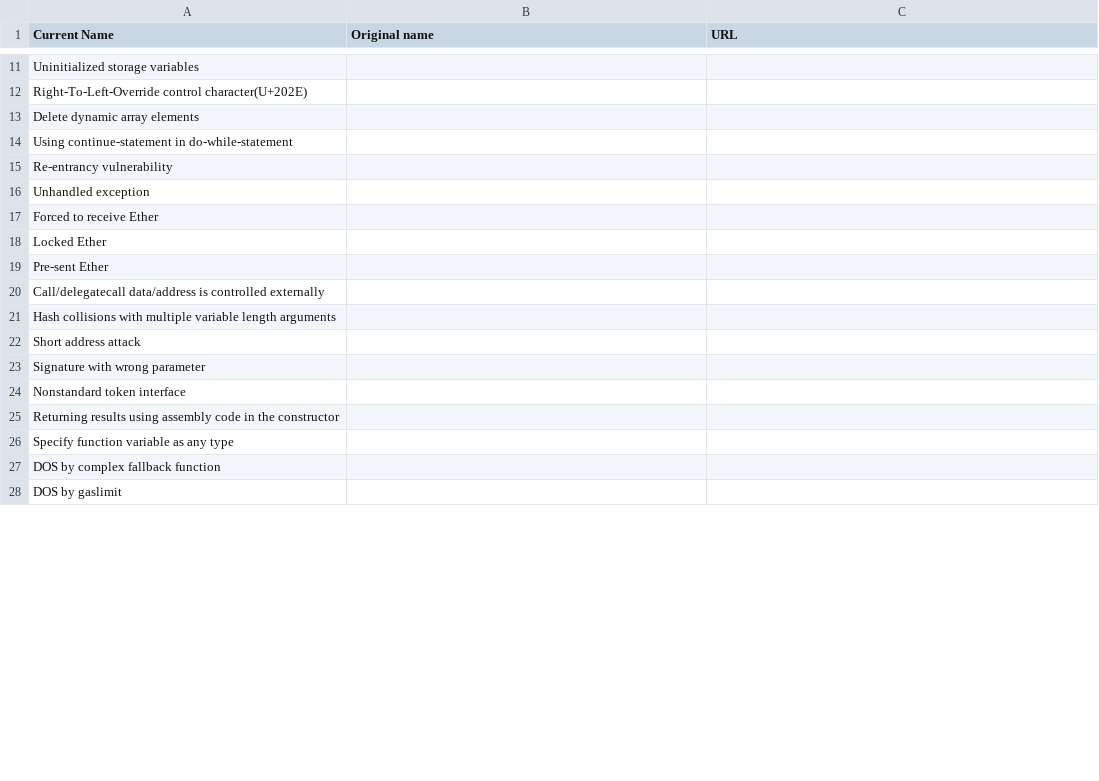
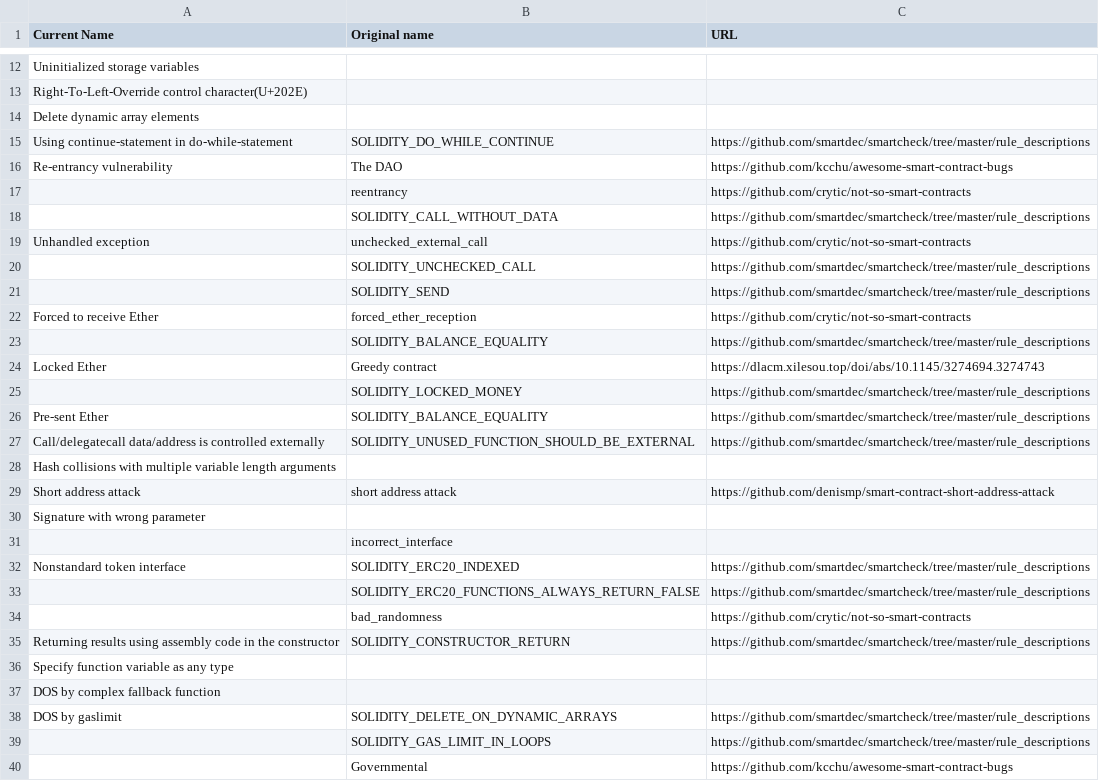
Before and after one commit to ndanaka/JiuZhou, a CSV file: Correspondence.csv, drawn as a sheet; only a part is shown, gaps mark what is left out; the diff covers the shown part only.

Commit message:
update corres csv

```diff
--- a/Correspondence.csv
+++ b/Correspondence.csv
@@ -13,16 +22,27 @@ Right-To-Left-Override control character(U+202E),,
 Delete dynamic array elements,,
- Using continue-statement in do-while-statement,,
-Re-entrancy vulnerability,,
-Unhandled exception,,
- Forced to receive Ether,,
-Locked Ether,,
-Pre-sent Ether,,
- Call/delegatecall data/address is controlled externally,,
+ Using continue-statement in do-while-statement,SOLIDITY_DO_WHILE_CONTINUE,https://github.com/smartdec/smartcheck/tree/master/rule_descriptions
+Re-entrancy vulnerability,The DAO,https://github.com/kcchu/awesome-smart-contract-bugs
+,reentrancy,https://github.com/crytic/not-so-smart-contracts
+,SOLIDITY_CALL_WITHOUT_DATA,https://github.com/smartdec/smartcheck/tree/master/rule_descriptions
+Unhandled exception,unchecked_external_call,https://github.com/crytic/not-so-smart-contracts
+,SOLIDITY_UNCHECKED_CALL,https://github.com/smartdec/smartcheck/tree/master/rule_descriptions
+,SOLIDITY_SEND,https://github.com/smartdec/smartcheck/tree/master/rule_descriptions
+Forced to receive Ether,forced_ether_reception,https://github.com/crytic/not-so-smart-contracts
+,SOLIDITY_BALANCE_EQUALITY,https://github.com/smartdec/smartcheck/tree/master/rule_descriptions
+Locked Ether,Greedy contract,https://dlacm.xilesou.top/doi/abs/10.1145/3274694.3274743
+,SOLIDITY_LOCKED_MONEY,https://github.com/smartdec/smartcheck/tree/master/rule_descriptions
+Pre-sent Ether,SOLIDITY_BALANCE_EQUALITY,https://github.com/smartdec/smartcheck/tree/master/rule_descriptions
+Call/delegatecall data/address is controlled externally,SOLIDITY_UNUSED_FUNCTION_SHOULD_BE_EXTERNAL,https://github.com/smartdec/smartcheck/tree/master/rule_descriptions
 Hash collisions with multiple variable length arguments,,
-Short address attack,,
+Short address attack,short address attack,https://github.com/denismp/smart-contract-short-address-attack
 Signature with wrong parameter,,
-Nonstandard token interface,,
-Returning results using assembly code in the constructor,,
+,incorrect_interface,
+Nonstandard token interface,SOLIDITY_ERC20_INDEXED,https://github.com/smartdec/smartcheck/tree/master/rule_descriptions
+,SOLIDITY_ERC20_FUNCTIONS_ALWAYS_RETURN_FALSE,https://github.com/smartdec/smartcheck/tree/master/rule_descriptions
+,bad_randomness,https://github.com/crytic/not-so-smart-contracts
+Returning results using assembly code in the constructor,SOLIDITY_CONSTRUCTOR_RETURN,https://github.com/smartdec/smartcheck/tree/master/rule_descriptions
 Specify function variable as any type,,
 DOS by complex fallback function,,
-DOS by gaslimit,,
+DOS by gaslimit,SOLIDITY_DELETE_ON_DYNAMIC_ARRAYS,https://github.com/smartdec/smartcheck/tree/master/rule_descriptions
+,SOLIDITY_GAS_LIMIT_IN_LOOPS,https://github.com/smartdec/smartcheck/tree/master/rule_descriptions
+,Governmental,https://github.com/kcchu/awesome-smart-contract-bugs
```
Also changed, not shown: 14 added rows and 41 edited cells elsewhere in this file.
